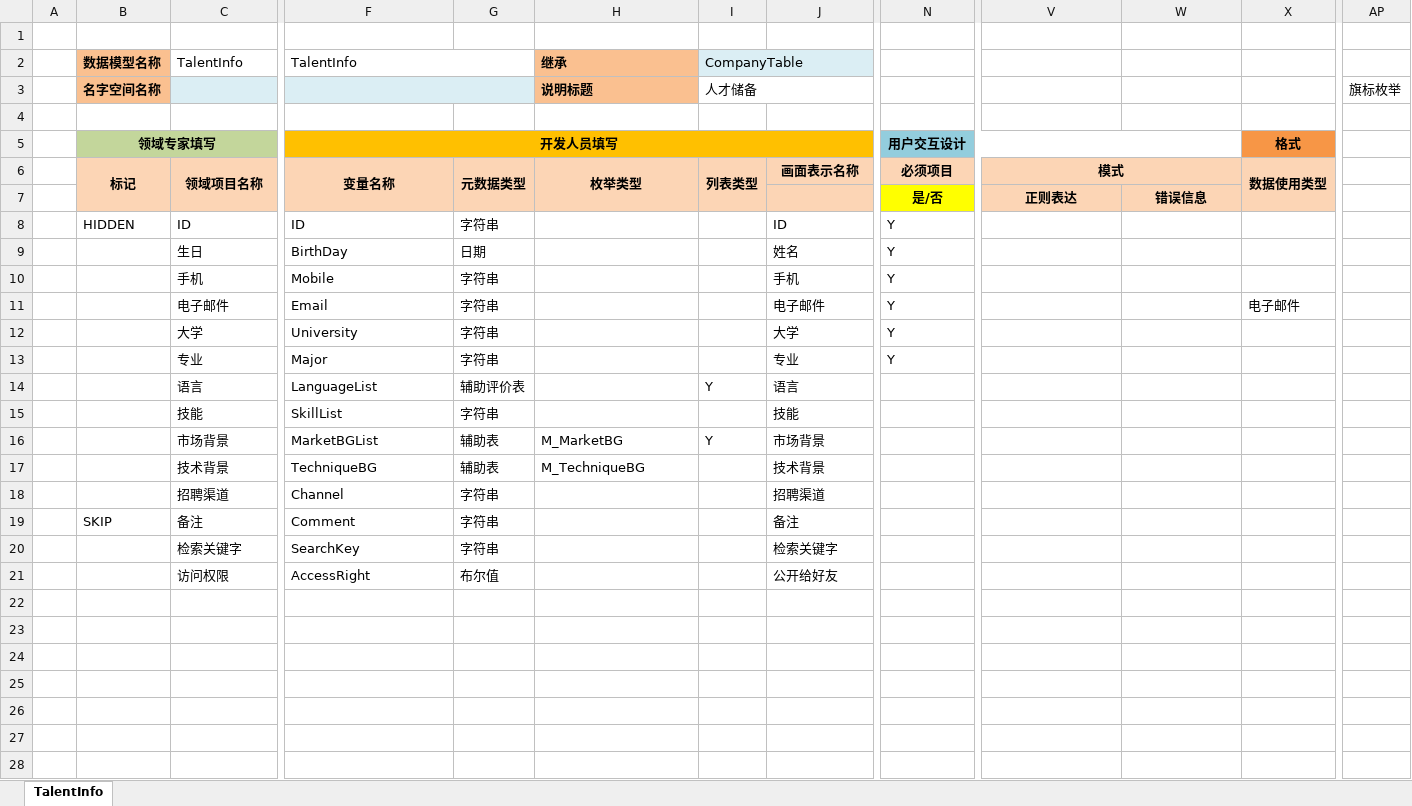
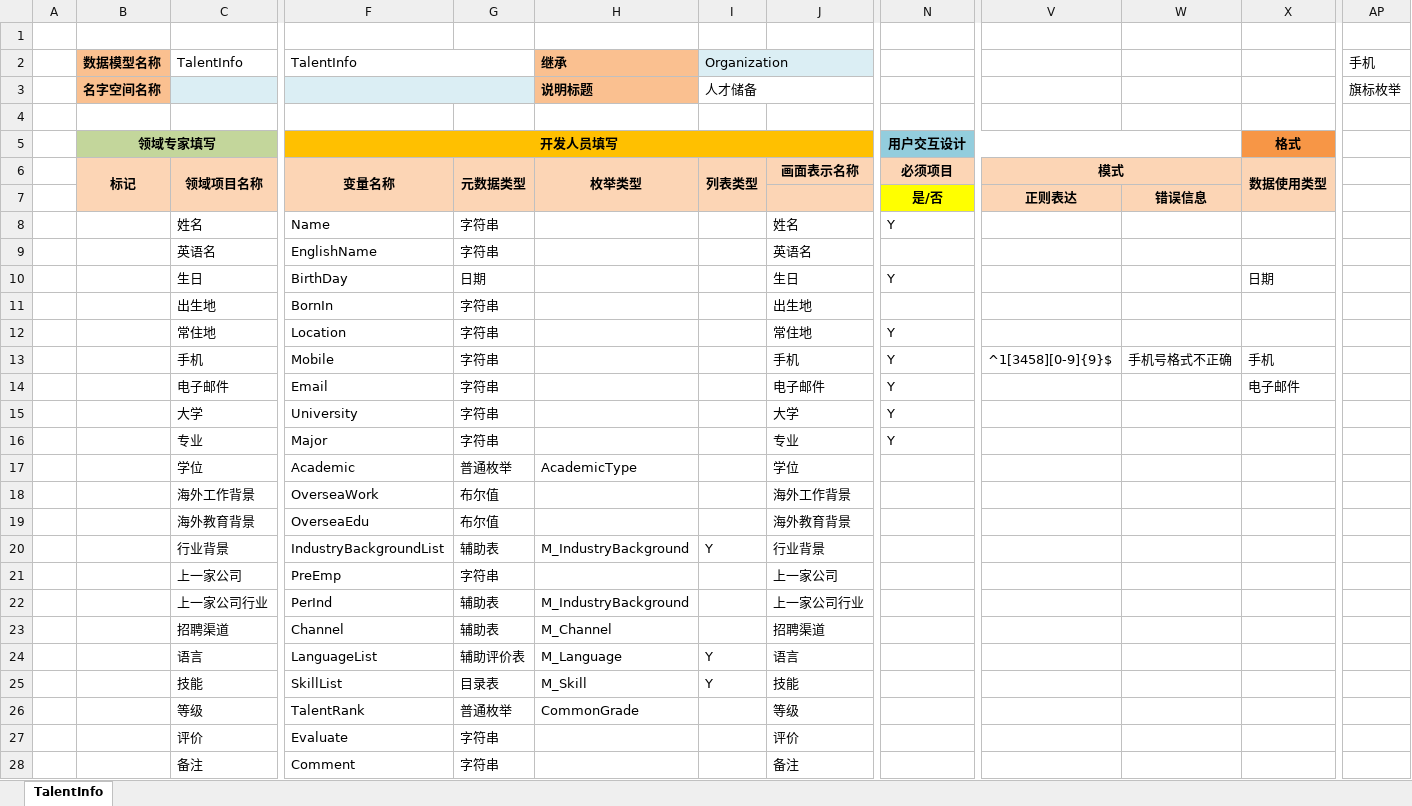
Before and after one commit to magicdict/DominoKit, an Excel workbook: Generator/Entity/Document/TalentInfo.xlsx, sheet TalentInfo, drawn as a sheet; only a part is shown, gaps mark what is left out; values as stored, in another font and other column widths than the file's, no borders; removed rows and columns are numbered as before the commit, all else as after; rows hold the shown columns only; the diff names each change by its address in the sheet, - before the commit and + after, or states it on an @@ line.

Commit message:
ModelGenerator整理

```diff
--- a/Generator/Entity/Document/TalentInfo.xlsx (sheet TalentInfo)
+++ b/Generator/Entity/Document/TalentInfo.xlsx (sheet TalentInfo)
-I2: CompanyTable
+I2: Organization
-AP2: (empty)
+AP2: 手机
-row 8:  | HIDDEN | ID | ID | 字符串 |  |  | ID | Y
+row 8:  |  | 姓名 | Name | 字符串 |  |  | 姓名 | Y
+row 9:  |  | 英语名 | EnglishName | 字符串 |  |  | 英语名
-J10: 姓名
+J10: 生日
-X10: (empty)
+X10: 日期
+row 11:  |  | 出生地 | BornIn | 字符串 |  |  | 出生地
+row 12:  |  | 常住地 | Location | 字符串 |  |  | 常住地 | Y
-V13: (empty)
+V13: ^1[3458][0-9]{9}$
-W13: (empty)
+W13: 手机号格式不正确
-X13: (empty)
+X13: 手机
+row 17:  |  | 学位 | Academic | 普通枚举 | AcademicType |  | 学位
+row 18:  |  | 海外工作背景 | OverseaWork | 布尔值 |  |  | 海外工作背景
+row 19:  |  | 海外教育背景 | OverseaEdu | 布尔值 |  |  | 海外教育背景
+row 20:  |  | 行业背景 | IndustryBackgroundList | 辅助表 | M_IndustryBackground | Y | 行业背景
+row 21:  |  | 上一家公司 | PreEmp | 字符串 |  |  | 上一家公司
+row 22:  |  | 上一家公司行业 | PerInd | 辅助表 | M_IndustryBackground |  | 上一家公司行业
+row 23:  |  | 招聘渠道 | Channel | 辅助表 | M_Channel |  | 招聘渠道
-H24 (继承): (empty)
+H24 (继承): M_Language
-G25: 字符串
+G25: 目录表
-H25 (继承): (empty)
+H25 (继承): M_Skill
-I25 (Organization): (empty)
+I25 (Organization): Y
-row 16:  |  | 市场背景 | MarketBGList | 辅助表 | M_MarketBG | Y | 市场背景
-row 17:  |  | 技术背景 | TechniqueBG | 辅助表 | M_TechniqueBG |  | 技术背景
-row 18:  |  | 招聘渠道 | Channel | 字符串 |  |  | 招聘渠道
+row 26:  |  | 等级 | TalentRank | 普通枚举 | CommonGrade |  | 等级
+row 27:  |  | 评价 | Evaluate | 字符串 |  |  | 评价
-B28 (数据模型名称): SKIP
+B28 (数据模型名称): (empty)
-row 20:  |  | 检索关键字 | SearchKey | 字符串 |  |  | 检索关键字
-row 21:  |  | 访问权限 | AccessRight | 布尔值 |  |  | 公开给好友
```
Also changed, not shown: Common/Template/ModelTemplate.xlsx, Generator/Entity/Document/Position.xlsx, 10 other files.
